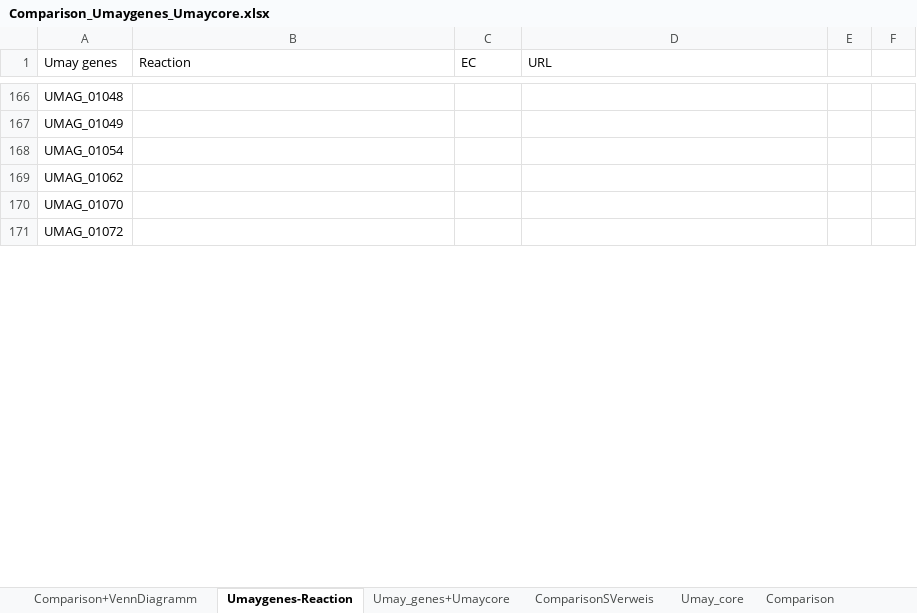
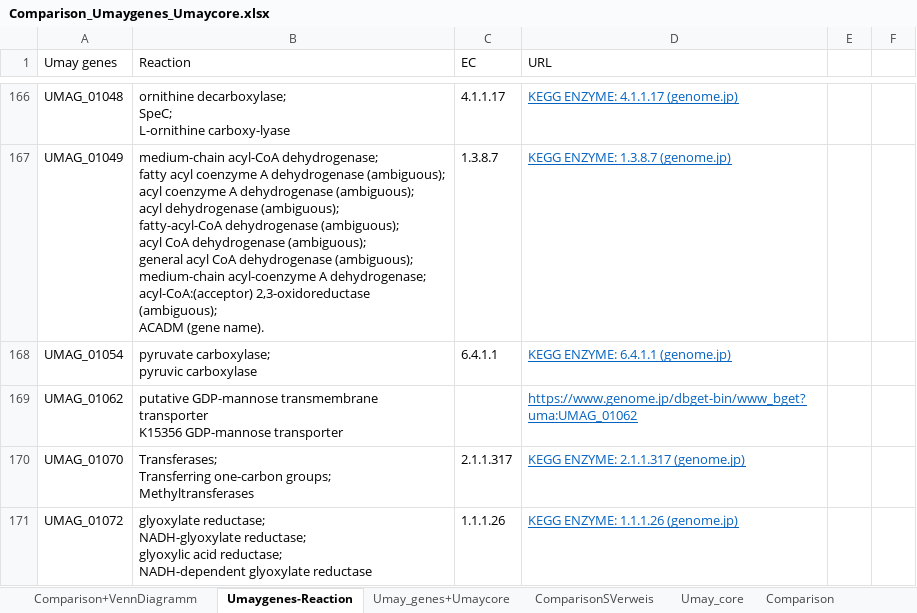
Before and after one commit to iAMB-RWTH-Aachen/Ustilago_maydis-GEM, an Excel workbook: data/Sequencing/Comparison_Umaygenes_Umaycore.xlsx, sheet Umaygenes-Reaction, drawn as a sheet; only a part is shown, gaps mark what is left out; values as stored, in another font and other column widths than the file's, no borders; ↵ is a line break in a cell; the diff covers the shown part only; the diff names each change by its address in the sheet, - before the commit and + after, or states it on an @@ line.

Commit message:
comparison u may gene u may core modified

```diff
--- a/data/Sequencing/Comparison_Umaygenes_Umaycore.xlsx (sheet Umaygenes-Reaction)
+++ b/data/Sequencing/Comparison_Umaygenes_Umaycore.xlsx (sheet Umaygenes-Reaction)
-B166 (Reaction): (empty)
+B166 (Reaction): ornithine decarboxylase; ↵ SpeC; ↵ L-ornithine carboxy-lyase
-C166 (EC): (empty)
+C166 (EC): 4.1.1.17
-D166 (URL): (empty)
+D166 (URL): KEGG ENZYME: 4.1.1.17 (genome.jp)
-B167 (Reaction): (empty)
+B167 (Reaction): medium-chain acyl-CoA dehydrogenase; ↵ fatty acyl coenzyme A dehydrogenase (ambiguous); ↵ acyl coenzyme A dehydrogenase (ambiguous); ↵ acyl dehydrogenase (ambiguous); ↵ fatty-acyl-CoA dehydrogenase (ambiguous); ↵ acyl CoA dehydrogenase (ambiguous); ↵ general acyl CoA dehydrogenase (ambiguous); ↵ medium-chain acyl-coenzyme A dehydrogenase; ↵ acyl-CoA:(acceptor) 2,3-oxidoreductase (ambiguous); ↵ ACADM (gene name).
-C167 (EC): (empty)
+C167 (EC): 1.3.8.7
-D167 (URL): (empty)
+D167 (URL): KEGG ENZYME: 1.3.8.7 (genome.jp)
-B168 (Reaction): (empty)
+B168 (Reaction): pyruvate carboxylase; ↵ pyruvic carboxylase
-C168 (EC): (empty)
+C168 (EC): 6.4.1.1
-D168 (URL): (empty)
+D168 (URL): KEGG ENZYME: 6.4.1.1 (genome.jp)
-B169 (Reaction): (empty)
+B169 (Reaction): putative GDP-mannose transmembrane transporter ↵ K15356 GDP-mannose transporter
-D169 (URL): (empty)
+D169 (URL): https://www.genome.jp/dbget-bin/www_bget?uma:UMAG_01062
-B170 (Reaction): (empty)
+B170 (Reaction): Transferases; ↵ Transferring one-carbon groups; ↵ Methyltransferases
-C170 (EC): (empty)
+C170 (EC): 2.1.1.317
-D170 (URL): (empty)
+D170 (URL): KEGG ENZYME: 2.1.1.317 (genome.jp)
-B171 (Reaction): (empty)
+B171 (Reaction): glyoxylate reductase; ↵ NADH-glyoxylate reductase; ↵ glyoxylic acid reductase; ↵ NADH-dependent glyoxylate reductase
-C171 (EC): (empty)
+C171 (EC): 1.1.1.26
-D171 (URL): (empty)
+D171 (URL): KEGG ENZYME: 1.1.1.26 (genome.jp)
```
Also changed, not shown: 237 edited cells elsewhere in this sheet.
